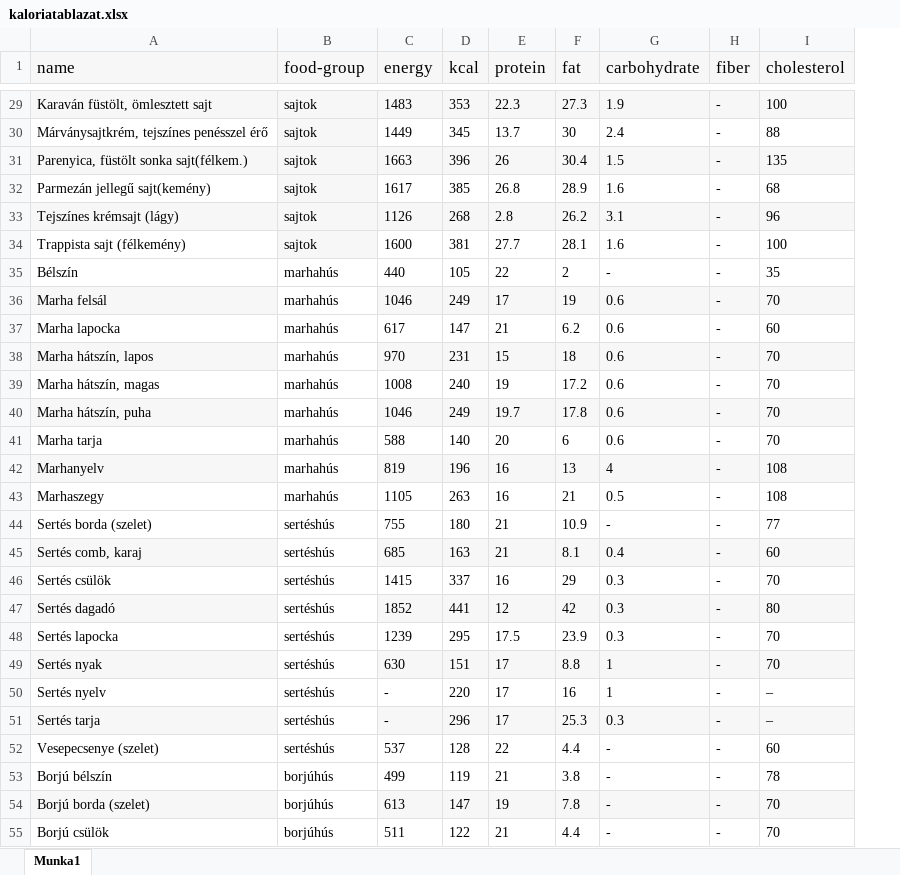
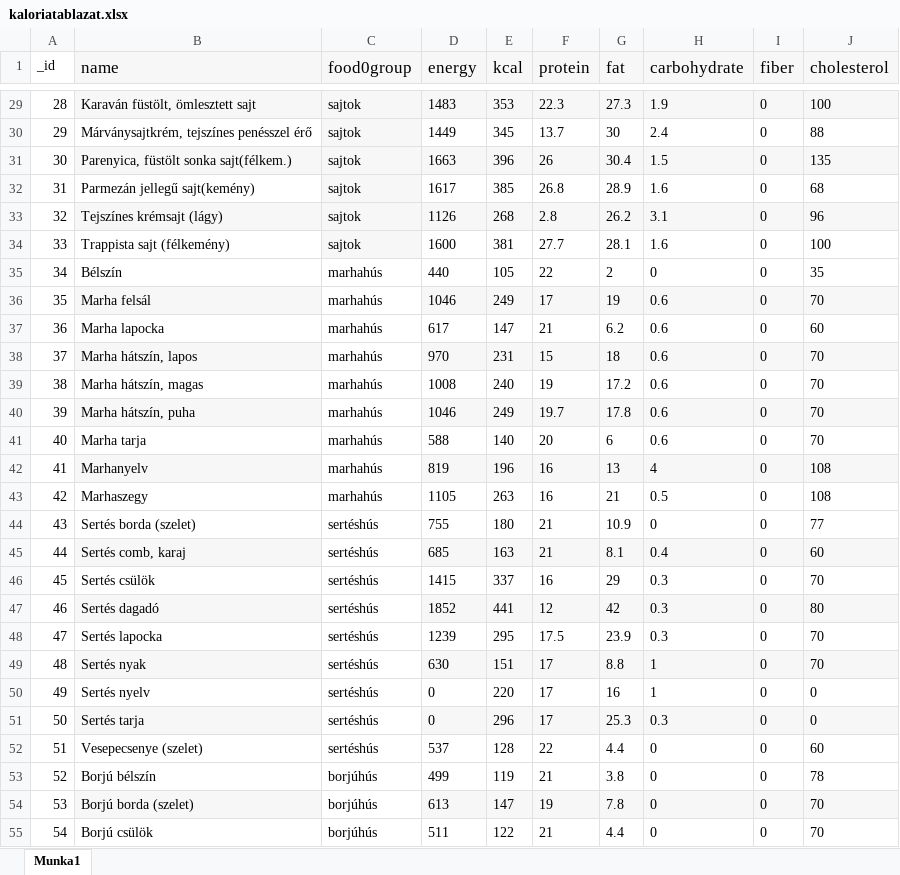
Before and after one commit to levente-kovacs/vizsgaremek, an Excel workbook: frontend/server/kaloriatablazat.xlsx, sheet Munka1, drawn as a sheet; only a part is shown, gaps mark what is left out; values as stored, in another font and other column widths than the file's, no borders; addresses are those after the commit; the diff covers the shown part only; the diff names each change by its address in the sheet, - before the commit and + after, or states it on an @@ line.

```diff
--- a/frontend/server/kaloriatablazat.xlsx (sheet Munka1)
+++ b/frontend/server/kaloriatablazat.xlsx (sheet Munka1)
+column A (_id), rows 29-55: 28 | 29 | 30 | 31 | 32 | 33 | 34 | 35 | 36 | 37 | 38 | 39 | 40 | 41 | 42 | 43 | 44 | 45 | 46 | 47 | 48 | 49 | 50 | 51 | 52 | 53 | 54
-C1: food-group
+C1: food0group
-I29:I55 (fiber): -
+I29:I55 (fiber): 0
-H35 (carbohydrate): -
+H35 (carbohydrate): 0
-H44 (carbohydrate): -
+H44 (carbohydrate): 0
-D50:D51 (energy): -
+D50:D51 (energy): 0
-J50:J51 (cholesterol): –
+J50:J51 (cholesterol): 0
-H52:H55 (carbohydrate): -
+H52:H55 (carbohydrate): 0
```
Also changed, not shown: 474 edited cells elsewhere in this sheet, 46 other files.
